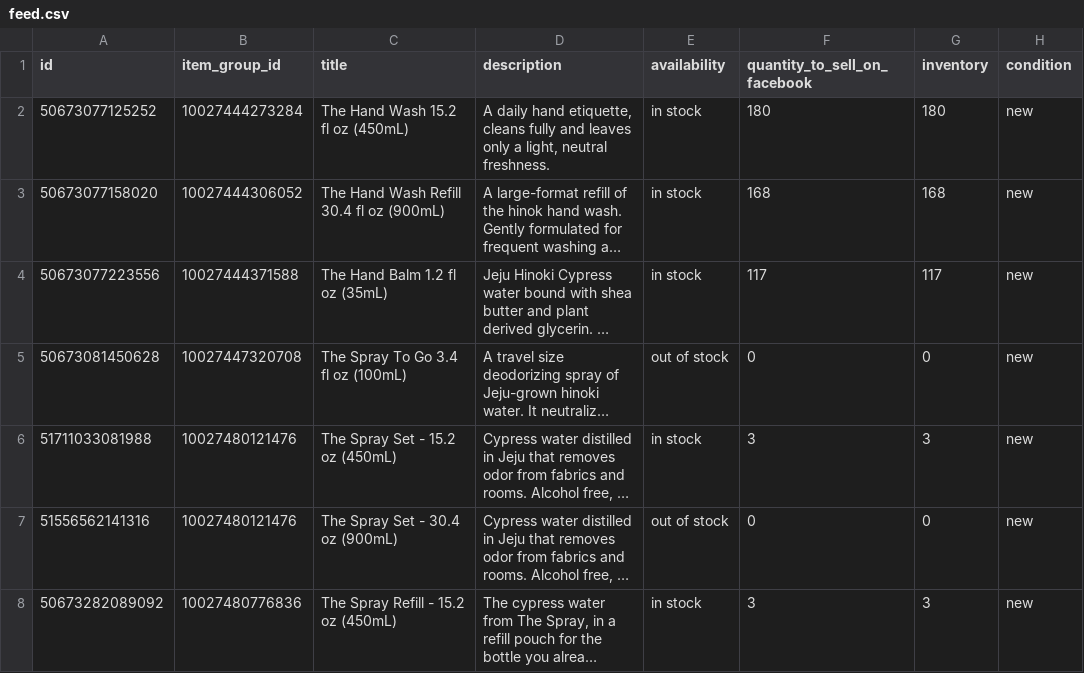
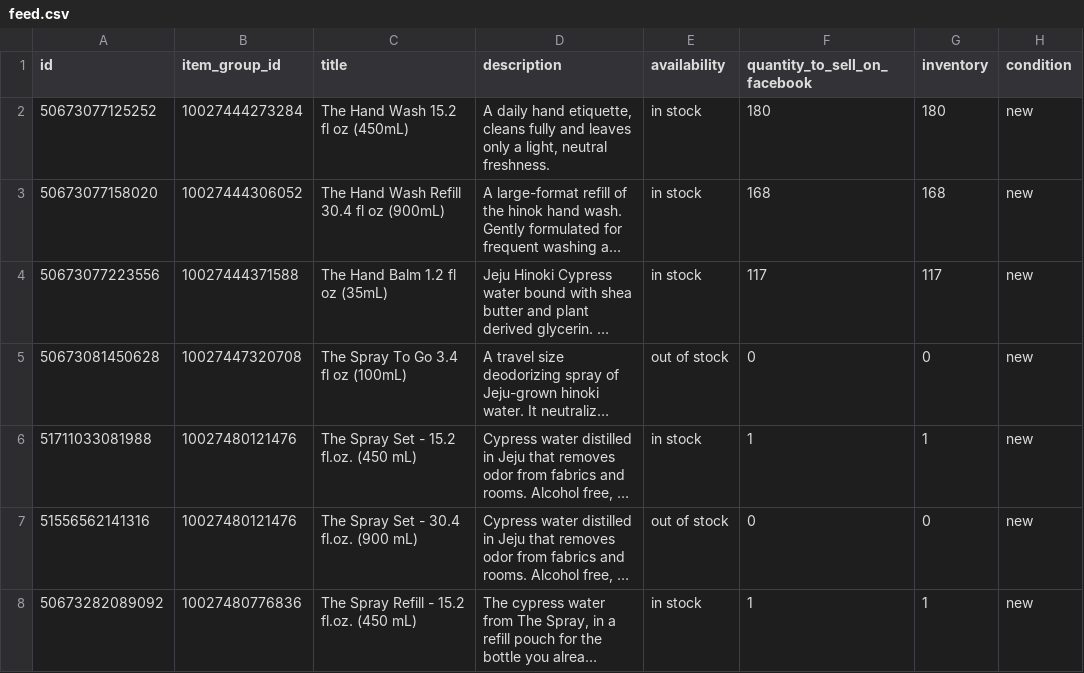
Before and after one commit to techefg/hinok-product-feed, a CSV file: docs/feed.csv, drawn as a sheet; only a part is shown; long unchanged cells end in …; the diff covers the shown part only; the diff names each change by its address in the sheet, - before the commit and + after, or states it on an @@ line.

```diff
--- a/docs/feed.csv
+++ b/docs/feed.csv
-C6 (title): The Spray Set - 15.2 oz (450mL)
+C6 (title): The Spray Set - 15.2 fl.oz. (450 mL)
-F6 (quantity_to_sell_on_facebook): 3
+F6 (quantity_to_sell_on_facebook): 1
-G6 (inventory): 3
+G6 (inventory): 1
-C7 (title): The Spray Set - 30.4 oz (900mL)
+C7 (title): The Spray Set - 30.4 fl.oz. (900 mL)
-C8 (title): The Spray Refill - 15.2 oz (450mL)
+C8 (title): The Spray Refill - 15.2 fl.oz. (450 mL)
-F8 (quantity_to_sell_on_facebook): 3
+F8 (quantity_to_sell_on_facebook): 1
-G8 (inventory): 3
+G8 (inventory): 1
```
Also changed, not shown: 7 edited cells elsewhere in this file.
